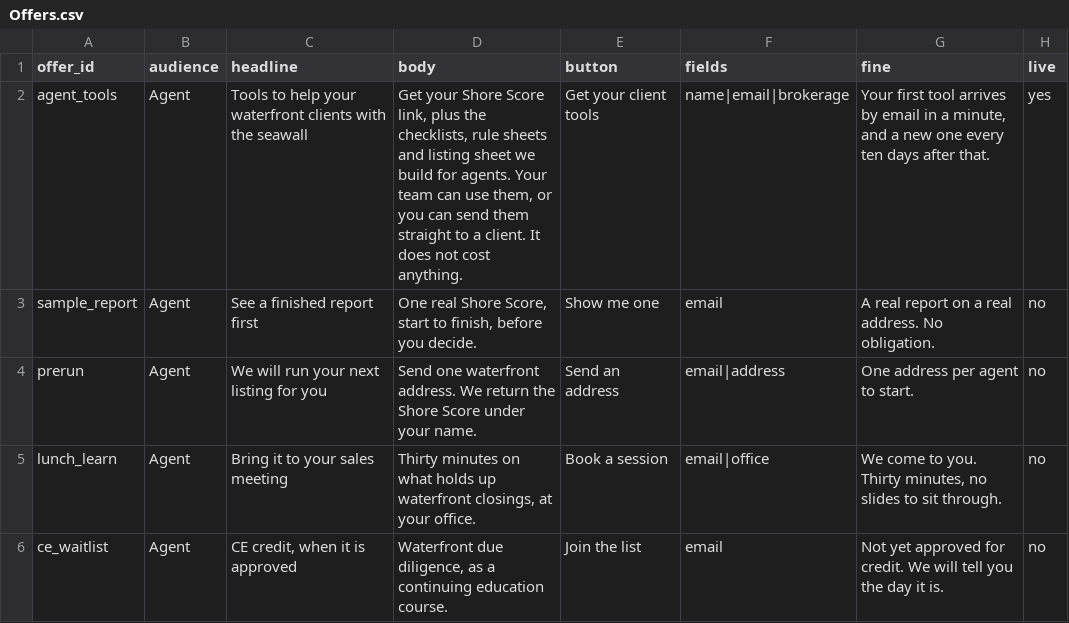
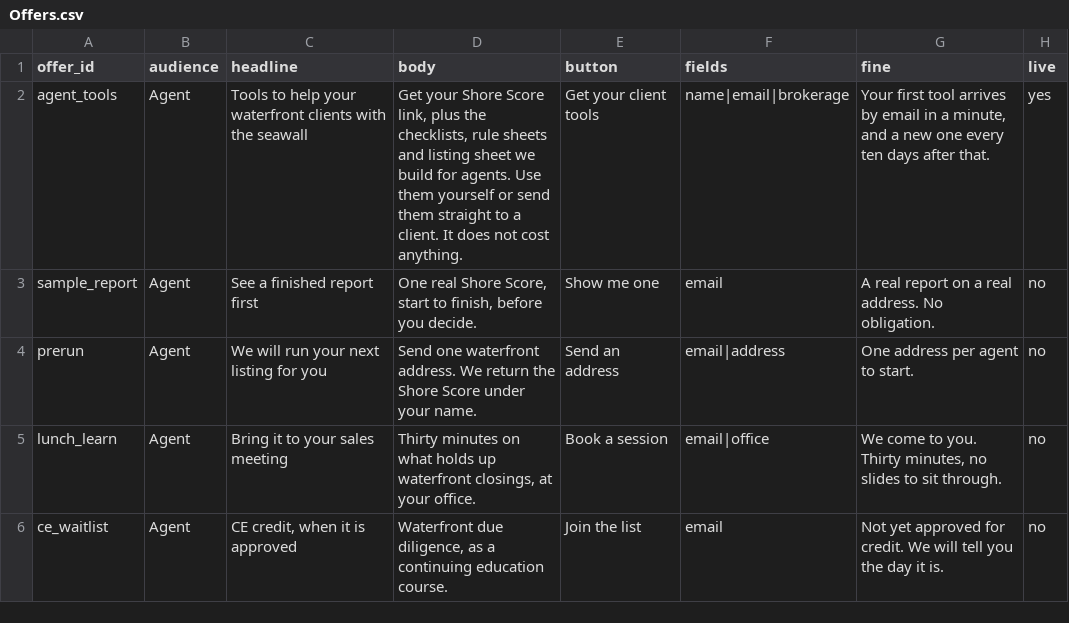
Before and after one commit to bizopstechtools-sys/walldockdeck-site, a CSV file: _build/data/Offers.csv, drawn as a sheet; only a part is shown.

```diff
--- a/_build/data/Offers.csv
+++ b/_build/data/Offers.csv
@@ -1,3 +1,3 @@
 offer_id,audience,headline,body,button,fields,fine,live
-agent_tools,Agent,Tools to help your waterfront clients with the seawall,"Get your Shore Score link, plus the checklists, rule sheets and listing sheet we build for agents. Your team can use them, or you can send them straight to a client. It does not cost anything.",Get your client tools,name|email|brokerage,"Your first tool arrives by email in a minute, and a new one every ten days after that.",yes
+agent_tools,Agent,Tools to help your waterfront clients with the seawall,"Get your Shore Score link, plus the checklists, rule sheets and listing sheet we build for agents. Use them yourself or send them straight to a client. It does not cost anything.",Get your client tools,name|email|brokerage,"Your first tool arrives by email in a minute, and a new one every ten days after that.",yes
 sample_report,Agent,See a finished report first,"One real Shore Score, start to finish, before you decide.",Show me one,email,A real report on a real address. No obligation.,no
```
Also changed, not shown: 3 other files.
